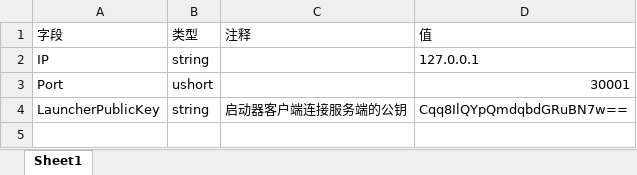
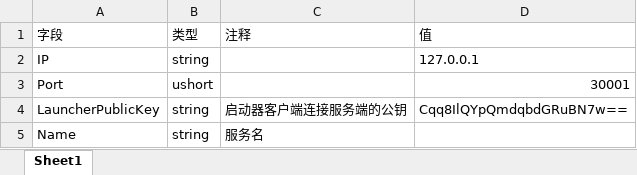
Before and after one commit to yamiwamiyu/EntryEngine, an Excel workbook: LauncherClient/_C.xlsx, sheet Sheet1, drawn as a sheet; values as stored, in another font and other column widths than the file's, no borders; the diff names each change by its address in the sheet, - before the commit and + after, or states it on an @@ line.

```diff
--- a/LauncherClient/_C.xlsx (sheet Sheet1)
+++ b/LauncherClient/_C.xlsx (sheet Sheet1)
+row 5: Name | string | 服务名
```
Also changed, not shown: LauncherServer/_C.xlsx, 14 other files.
